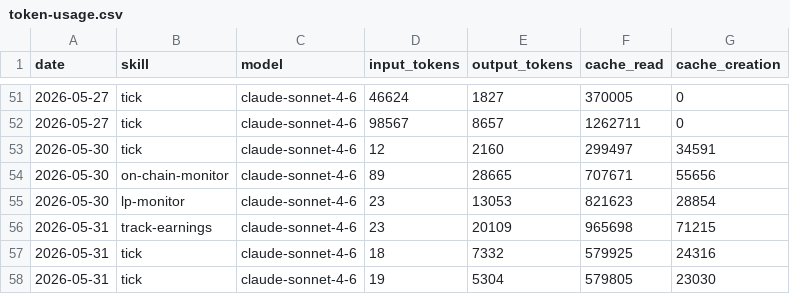
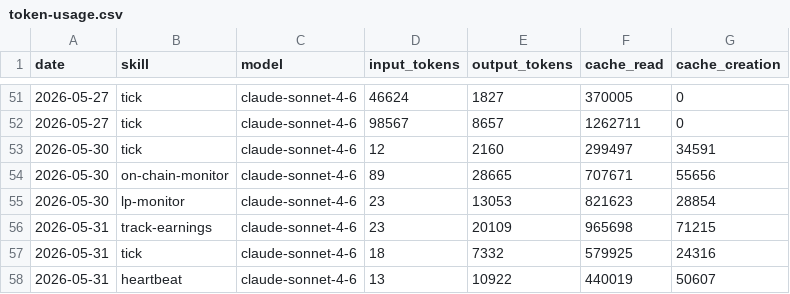
Before and after one commit to antfleet-ops/agent-autonomopoly, a CSV file: memory/token-usage.csv, drawn as a sheet; only a part is shown, gaps mark what is left out.

Commit message:
chore(heartbeat): auto-commit 2026-05-31

```diff
--- a/memory/token-usage.csv
+++ b/memory/token-usage.csv
@@ -57,2 +57,2 @@ date,skill,model,input_tokens,output_tokens,cache_read,cache_creation
 2026-05-31,tick,claude-sonnet-4-6,18,7332,579925,24316
-2026-05-31,tick,claude-sonnet-4-6,19,5304,579805,23030
+2026-05-31,heartbeat,claude-sonnet-4-6,13,10922,440019,50607
```
Also changed, not shown: 2 other files.
